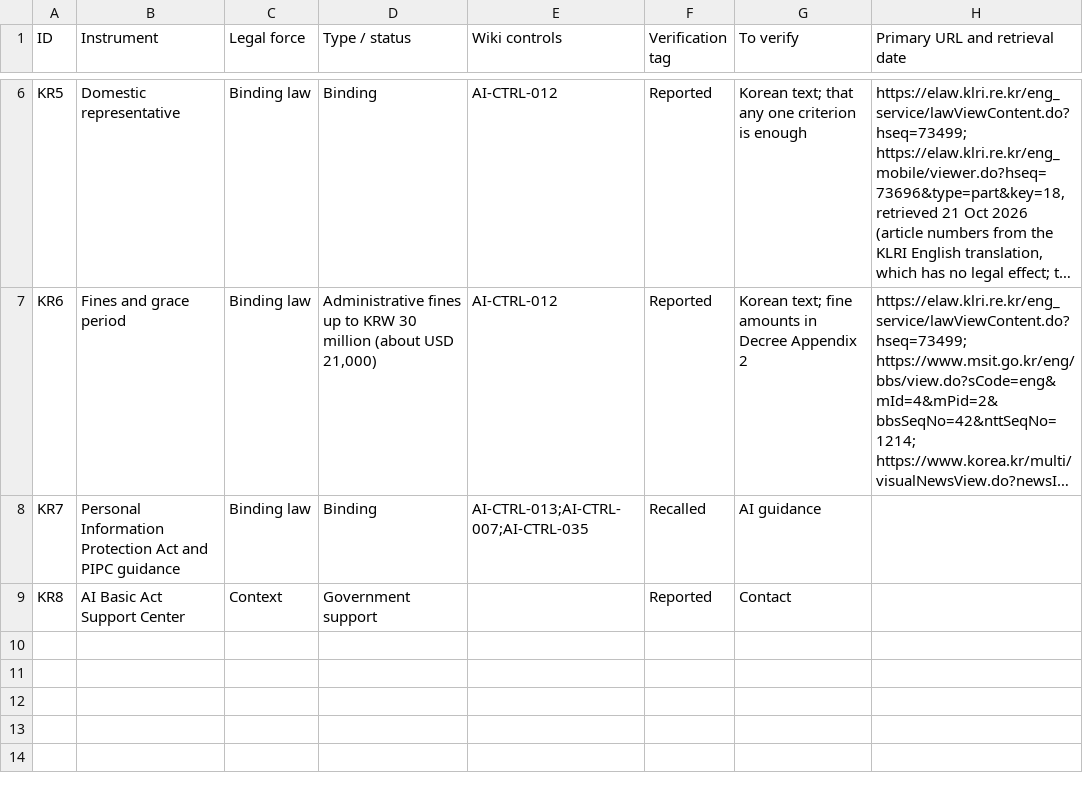
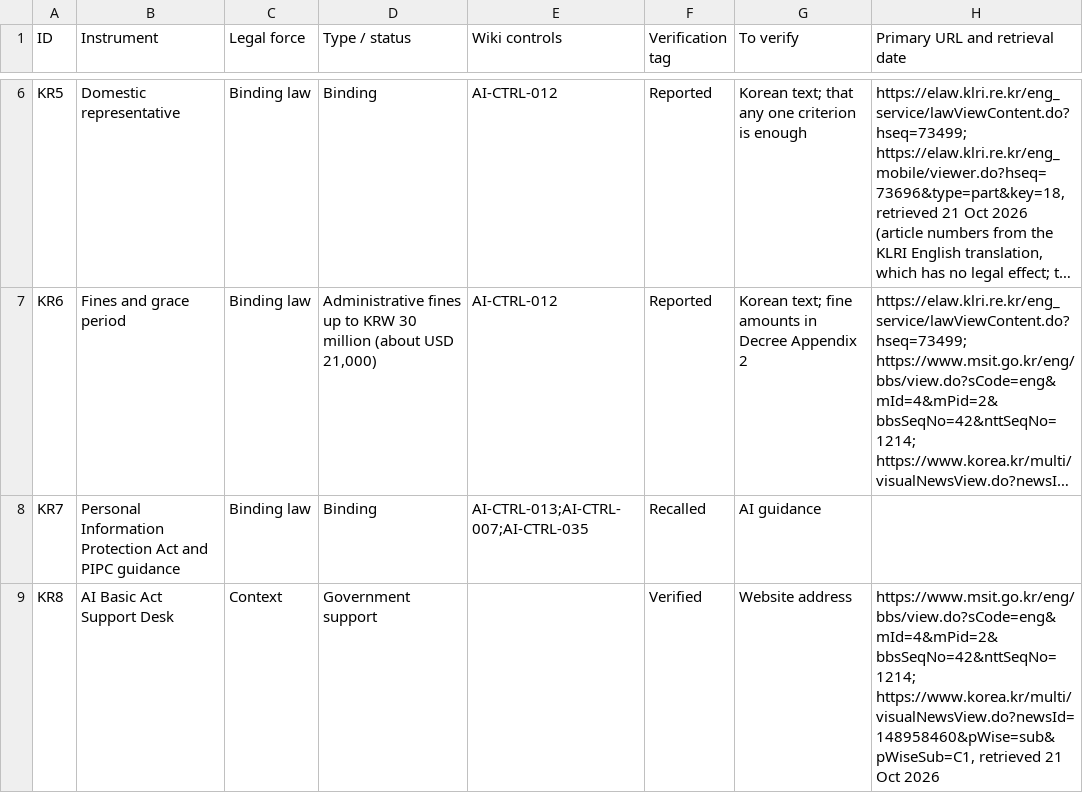
Before and after one commit to nachi065/AI-Security-Wiki, a CSV file: source/20_South_Korea_AI_Compliance/data/crosswalk.csv, drawn as a sheet; only a part is shown, gaps mark what is left out; long unchanged cells end in …; the diff names each change by its address in the sheet, - before the commit and + after, or states it on an @@ line.

```diff
--- a/source/20_South_Korea_AI_Compliance/data/crosswalk.csv
+++ b/source/20_South_Korea_AI_Compliance/data/crosswalk.csv
-B9 (Instrument): AI Basic Act Support Center
+B9 (Instrument): AI Basic Act Support Desk
-F9 (Verification tag): Reported
+F9 (Verification tag): Verified
-G9 (To verify): Contact
+G9 (To verify): Website address
-H9 (Primary URL and retrieval date): (empty)
+H9 (Primary URL and retrieval date): https://www.msit.go.kr/eng/bbs/view.do?sCode=eng&mId=4&mPid=2&bbsSeqNo=42&nttSeqNo=1214; https://www.korea.kr/multi/visualNewsView.do?newsId=148958460&pWise=sub&pWiseSub=C1, retrieved 21 Oct 2026
```
Also changed, not shown: 5 other files.
